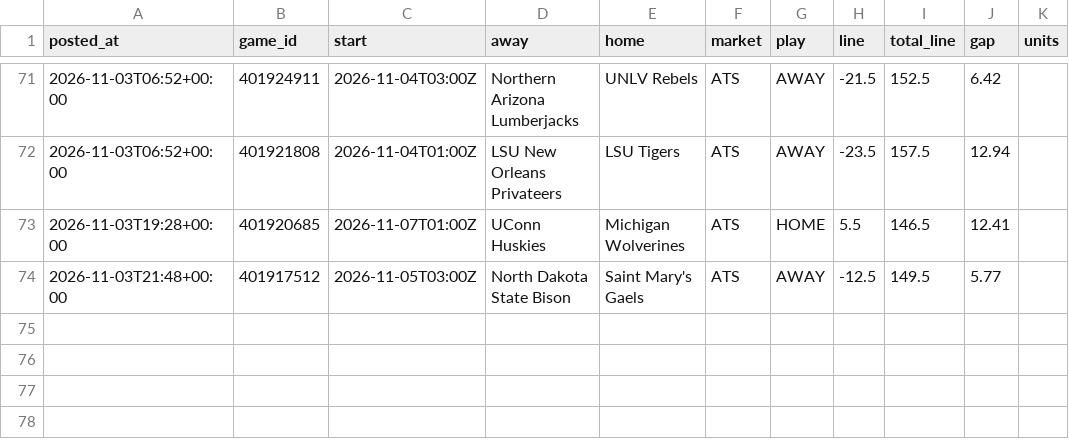
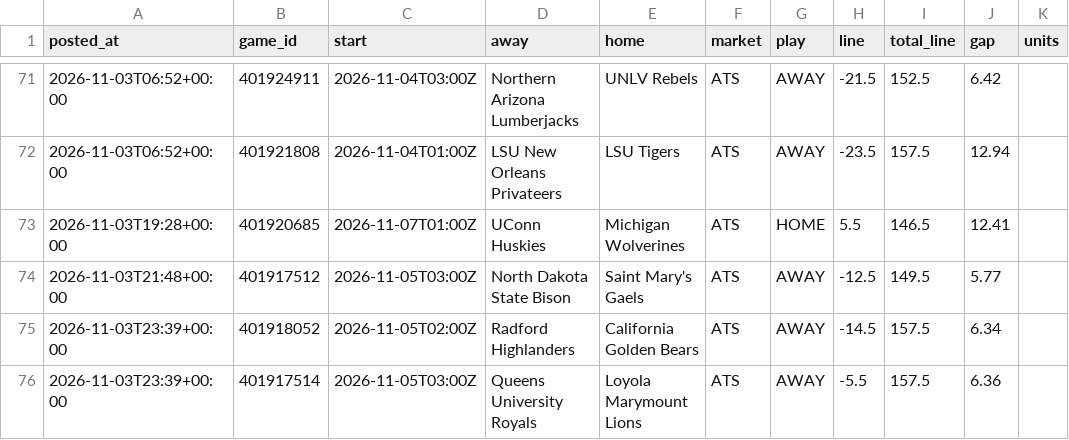
Before and after one commit to patjennings96-ctrl/ncaab-edge-board, a CSV file: data/history/cal_log.csv, drawn as a sheet; only a part is shown, gaps mark what is left out; the diff names each change by its address in the sheet, - before the commit and + after, or states it on an @@ line.

```diff
--- a/data/history/cal_log.csv
+++ b/data/history/cal_log.csv
+row 75: 2026-11-03T23:39+00:00 | 401918052 | 2026-11-05T02:00Z | Radford Highlanders | California Golden Bears | ATS | AWAY | -14.5 | 157.5 | 6.34
+row 76: 2026-11-03T23:39+00:00 | 401917514 | 2026-11-05T03:00Z | Queens University Royals | Loyola Marymount Lions | ATS | AWAY | -5.5 | 157.5 | 6.36
```
Also changed, not shown: data/history/card_log.csv, data/history/odds_snapshots.csv, 5 other files.
